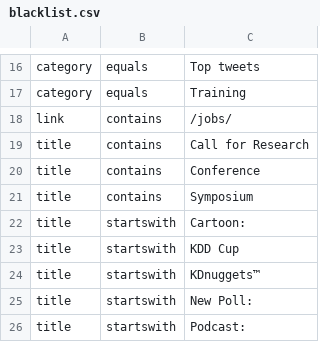
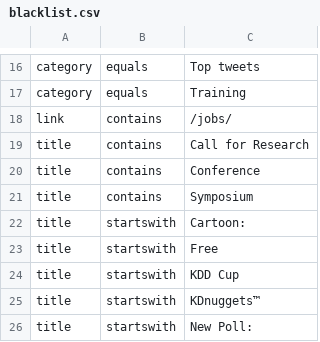
Before and after one commit to ml-feeds/kdnuggets-feed, a CSV file: kdnuggets/blacklist.csv, drawn as a sheet; only a part is shown, gaps mark what is left out; the shorter side is filled out with more unchanged rows; the diff names each change by its address in the sheet, - before the commit and + after, or states it on an @@ line.

Commit message:
+ title,startswith,Free

```diff
--- a/kdnuggets/blacklist.csv
+++ b/kdnuggets/blacklist.csv
+row 23: title | startswith | Free
```
